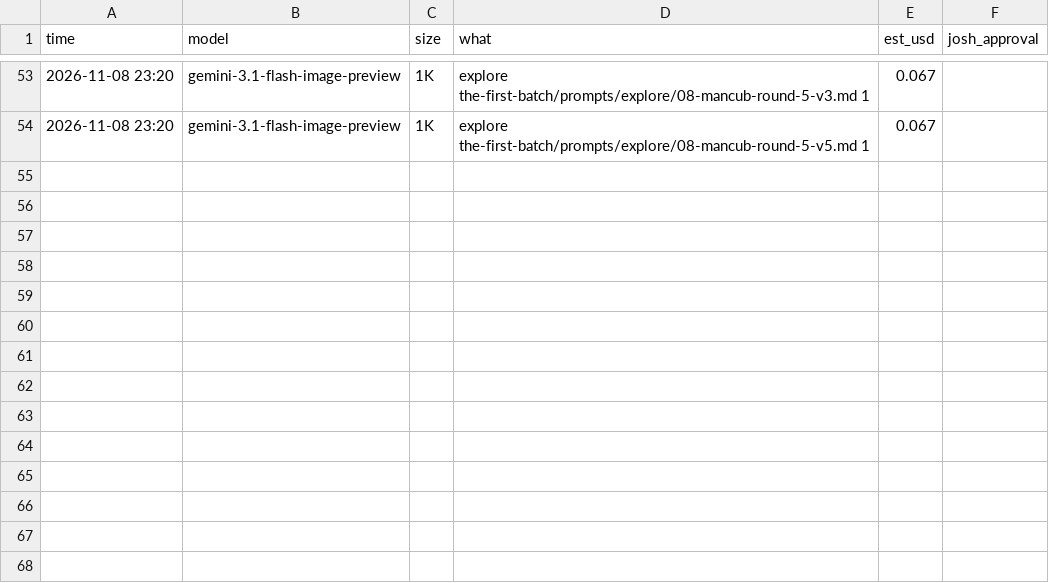
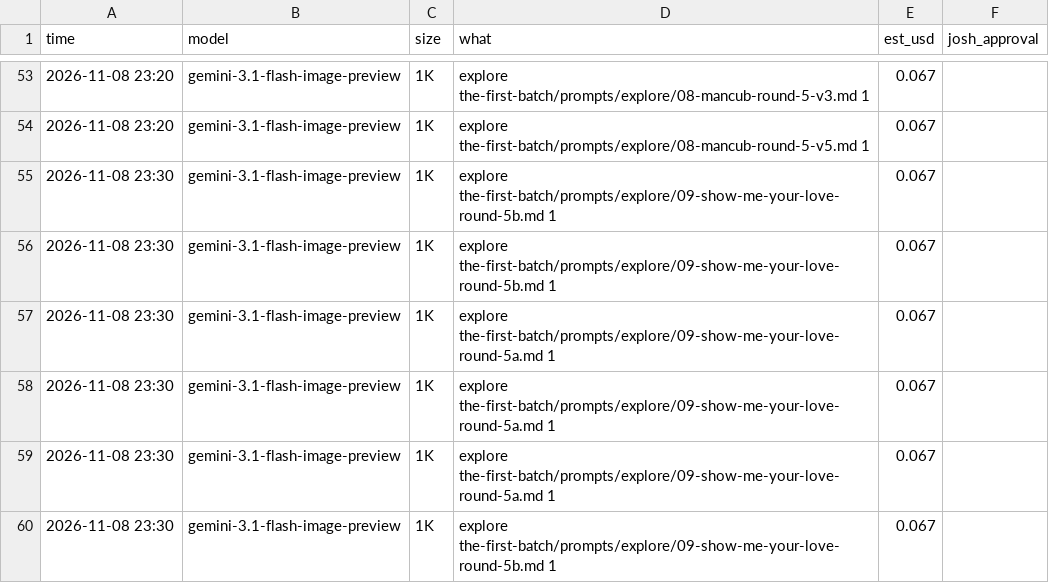
Before and after one commit to foundingadmin/doughboys, a CSV file: the-first-batch/spend.csv, drawn as a sheet; only a part is shown, gaps mark what is left out; the diff names each change by its address in the sheet, - before the commit and + after, or states it on an @@ line.

```diff
--- a/the-first-batch/spend.csv
+++ b/the-first-batch/spend.csv
+row 55: 2026-11-08 23:30 | gemini-3.1-flash-image-preview | 1K | explore the-first-batch/prompts/explore/09-show-me-your-love-round-5b.md 1 | 0.067
+row 56: 2026-11-08 23:30 | gemini-3.1-flash-image-preview | 1K | explore the-first-batch/prompts/explore/09-show-me-your-love-round-5b.md 1 | 0.067
+row 57: 2026-11-08 23:30 | gemini-3.1-flash-image-preview | 1K | explore the-first-batch/prompts/explore/09-show-me-your-love-round-5a.md 1 | 0.067
+row 58: 2026-11-08 23:30 | gemini-3.1-flash-image-preview | 1K | explore the-first-batch/prompts/explore/09-show-me-your-love-round-5a.md 1 | 0.067
+row 59: 2026-11-08 23:30 | gemini-3.1-flash-image-preview | 1K | explore the-first-batch/prompts/explore/09-show-me-your-love-round-5a.md 1 | 0.067
+row 60: 2026-11-08 23:30 | gemini-3.1-flash-image-preview | 1K | explore the-first-batch/prompts/explore/09-show-me-your-love-round-5b.md 1 | 0.067
```
Also changed, not shown: 6 other files.
